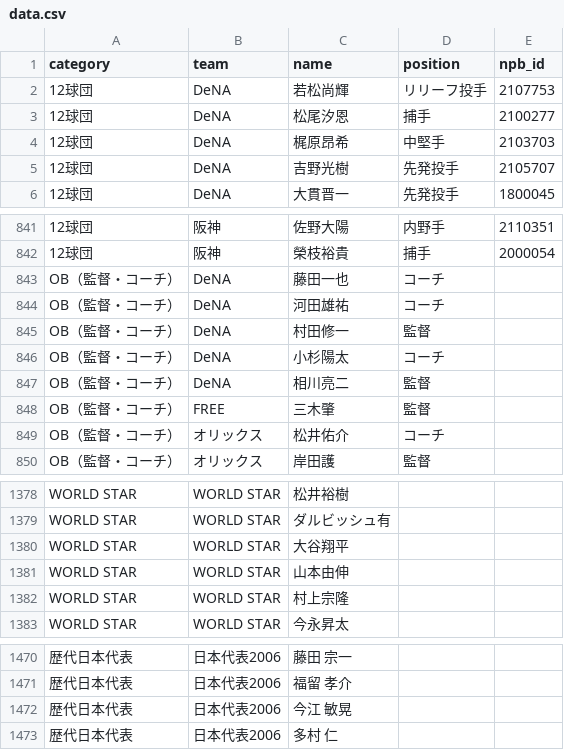
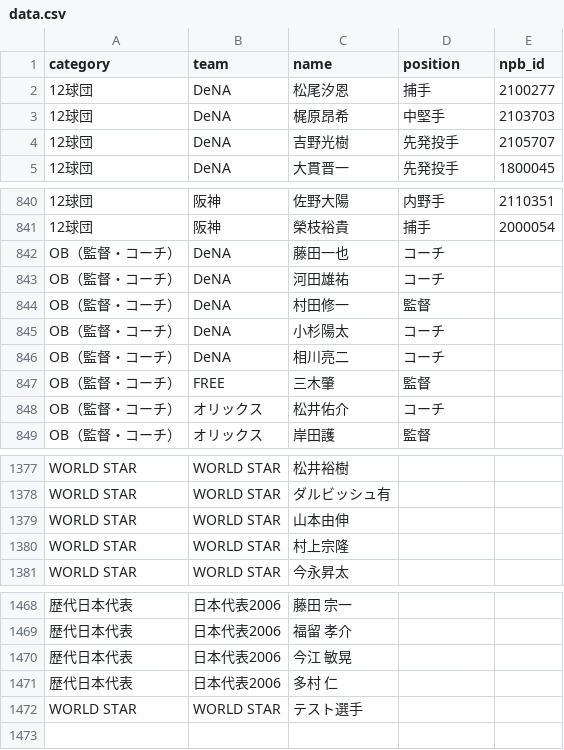
Before and after one commit to Suyama-Daichi/prospi-draft, a CSV file: data.csv, drawn as a sheet; only a part is shown, gaps mark what is left out; removed rows and columns are numbered as before the commit, all else as after; the diff names each change by its address in the sheet, - before the commit and + after, or states it on an @@ line.

```diff
--- a/data.csv
+++ b/data.csv
-row 2: 12球団 | DeNA | 若松尚輝 | リリーフ投手 | 2107753
-D846 (position): 監督
+D846 (position): コーチ
-row 1380: WORLD STAR | WORLD STAR | 大谷翔平
+row 1472: WORLD STAR | WORLD STAR | テスト選手
```
Also changed, not shown: 1 other file.
